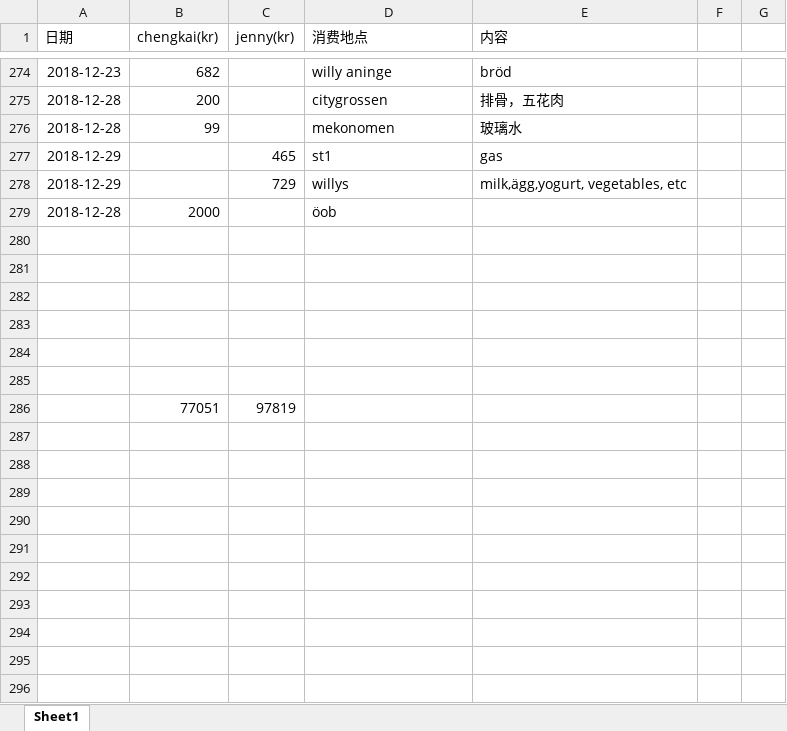
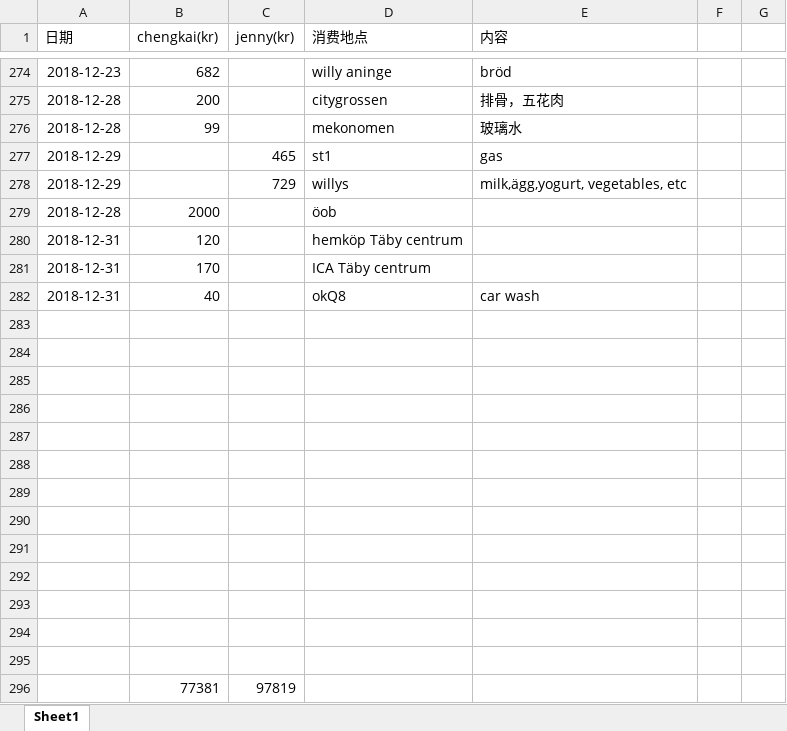
Before and after one commit to yanhuanwang/cost, an Excel workbook: Cost.xlsx, sheet Sheet1, drawn as a sheet; only a part is shown, gaps mark what is left out; values as stored, in another font and other column widths than the file's, no borders; conditional formats not drawn; addresses are those after the commit; the diff names each change by its address in the sheet, - before the commit and + after, or states it on an @@ line.

Commit message:
20181231

```diff
--- a/Cost.xlsx (sheet Sheet1)
+++ b/Cost.xlsx (sheet Sheet1)
+row 280: 2018-12-31 | 120 |  | hemköp Täby centrum
+row 281: 2018-12-31 | 170 |  | ICA Täby centrum
+row 282: 2018-12-31 | 40 |  | okQ8 | car wash
-row 289:  | 77051 | 97819
+row 289: (empty)
+row 290: (empty)
+row 291: (empty)
+row 292: (empty)
+row 293: (empty)
+row 294: (empty)
+row 295: (empty)
+row 296:  | 77381 | 97819
```
